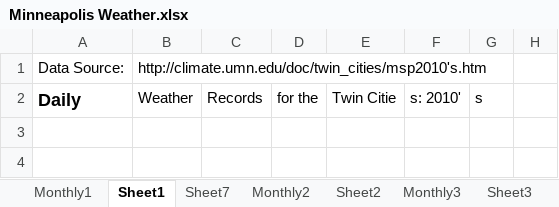
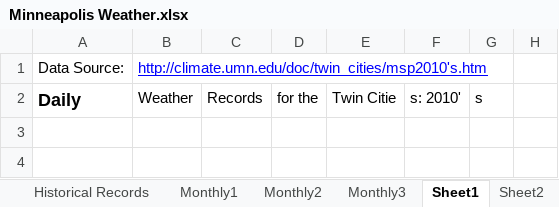
Before and after one commit to Fredo-XVII/Minneapolis-Weather, an Excel workbook: Minneapolis Weather.xlsx, sheet Sheet1, drawn as a sheet; only a part is shown; values as stored, in another font and other column widths than the file's, no borders; the diff names each change by its address in the sheet, - before the commit and + after, or states it on an @@ line.

```diff
--- a/Minneapolis Weather.xlsx (sheet Sheet1)
+++ b/Minneapolis Weather.xlsx (sheet Sheet1)
@@ sheet tab order changed: Historical Records | Monthly1 | Monthly2 | Monthly3 | Sheet1 | Sheet2 @@
@@ B1 underline: off → on, text colour: black → #0000FF @@
```
Also changed, not shown: sheet Sheet5, 2 other files.
